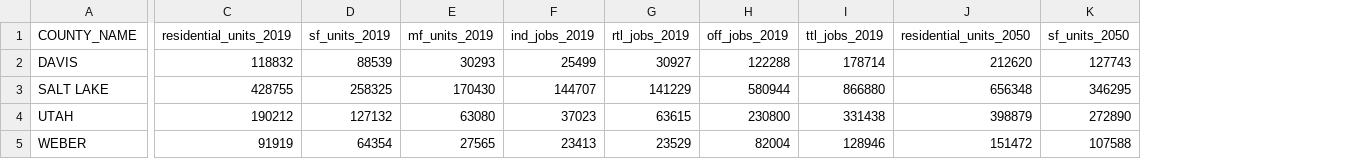
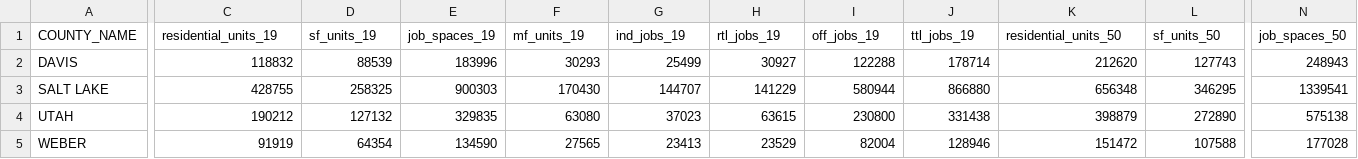
Before and after one commit to WFRCAnalytics/REMM-Analysis-Tools, a CSV file: Growth/Outputs/SE_by_COUNTY.csv, drawn as a sheet; only a part is shown, gaps mark what is left out; addresses are those after the commit; the diff covers the shown part only; the diff names each change by its address in the sheet, - before the commit and + after, or states it on an @@ line.

```diff
--- a/Growth/Outputs/SE_by_COUNTY.csv
+++ b/Growth/Outputs/SE_by_COUNTY.csv
+column E (job_spaces_19), rows 2-5: 183996 | 900303 | 329835 | 134590
+column N (job_spaces_50), rows 2-5: 248943 | 1339541 | 575138 | 177028
-C1: residential_units_2019
+C1: residential_units_19
-D1: sf_units_2019
+D1: sf_units_19
-F1: mf_units_2019
+F1: mf_units_19
-G1: ind_jobs_2019
+G1: ind_jobs_19
-H1: rtl_jobs_2019
+H1: rtl_jobs_19
-I1: off_jobs_2019
+I1: off_jobs_19
-J1: ttl_jobs_2019
+J1: ttl_jobs_19
-K1: residential_units_2050
+K1: residential_units_50
-L1: sf_units_2050
+L1: sf_units_50
```
Also changed, not shown: 5 edited cells elsewhere in this file, Growth/Outputs/SE_by_CENTER_NAME.csv, Growth/Outputs/SE_by_CENTER_TYPE.csv, 11 other files.
